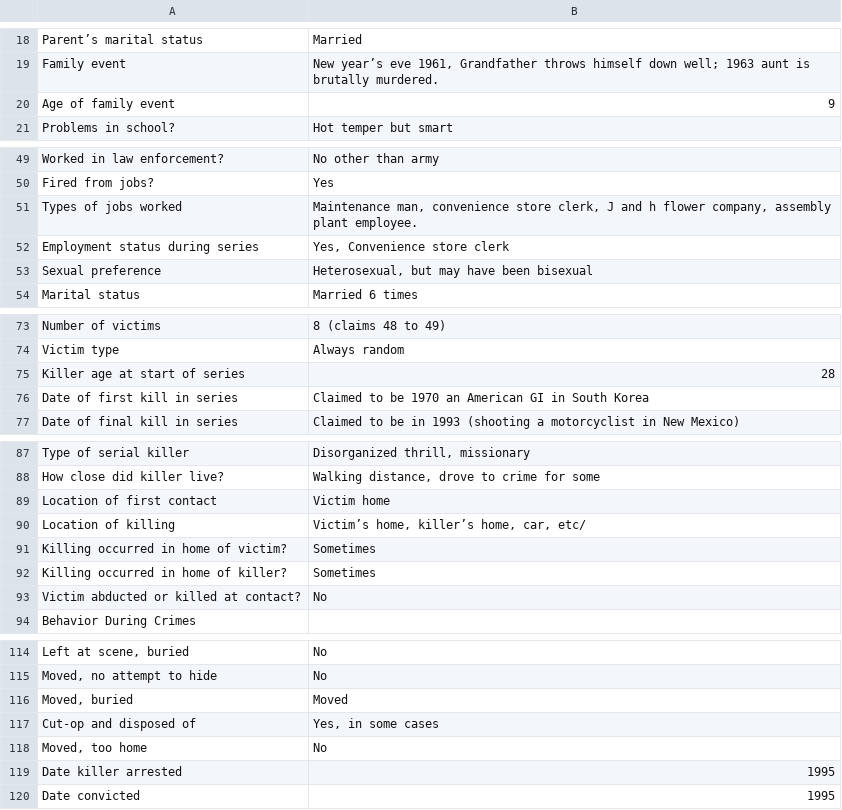
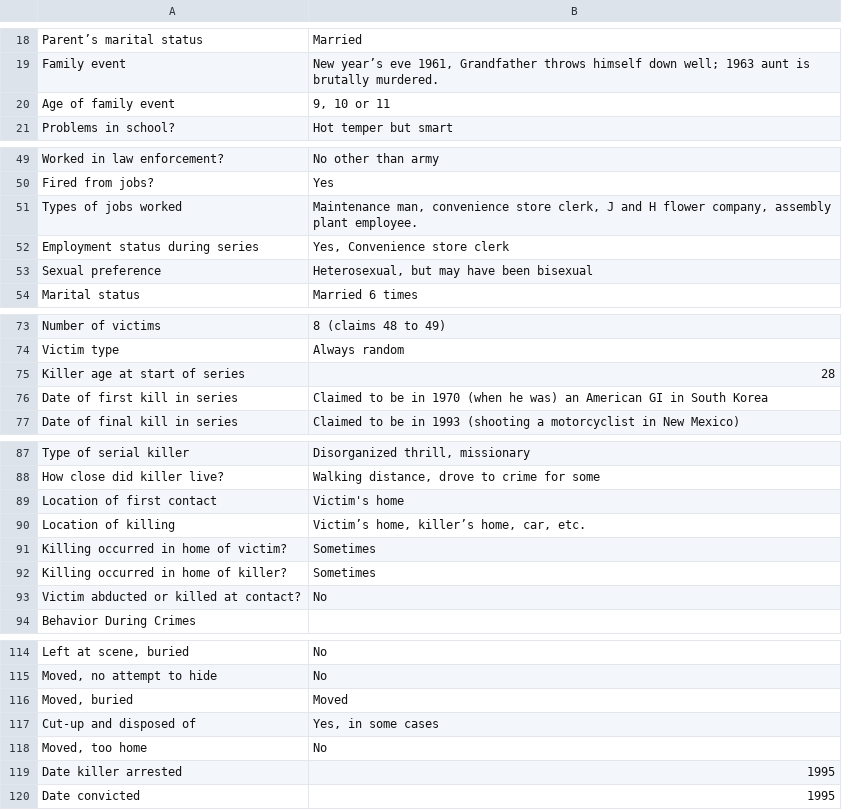
Before and after one commit to ajithksenthil/CrimeArchetypes, a CSV file: mnt/data/csv/Type2_Browne_Robert_Charles__2008_spring_.csv, drawn as a sheet; only a part is shown, gaps mark what is left out; the diff names each change by its address in the sheet, - before the commit and + after, or states it on an @@ line.

Commit message:
Cleaned_Type2_Browne_Robert_Charles__2008_spring_.csv
Fixed some typos, inserted potential age range into "Age of family event" category for the second listed life event, inserted some words into date of first kill because it was missing part of the sentence that would make it make sense. Inserted words should not have changed the meaning of anything

```diff
--- a/mnt/data/csv/Type2_Browne_Robert_Charles__2008_spring_.csv
+++ b/mnt/data/csv/Type2_Browne_Robert_Charles__2008_spring_.csv
-B20: 9
+B20: 9, 10 or 11
-B51: …J and h flower company,…
+B51: …J and H flower company,…
-B76: …to be 1970 an American…
+B76: …to be in 1970 (when he was) an American…
-B89: Victim home
+B89: Victim's home
-B90: Victim’s home, killer’s home, car, etc/
+B90: Victim’s home, killer’s home, car, etc.
-A117: Cut-op and disposed of
+A117: Cut-up and disposed of
```
